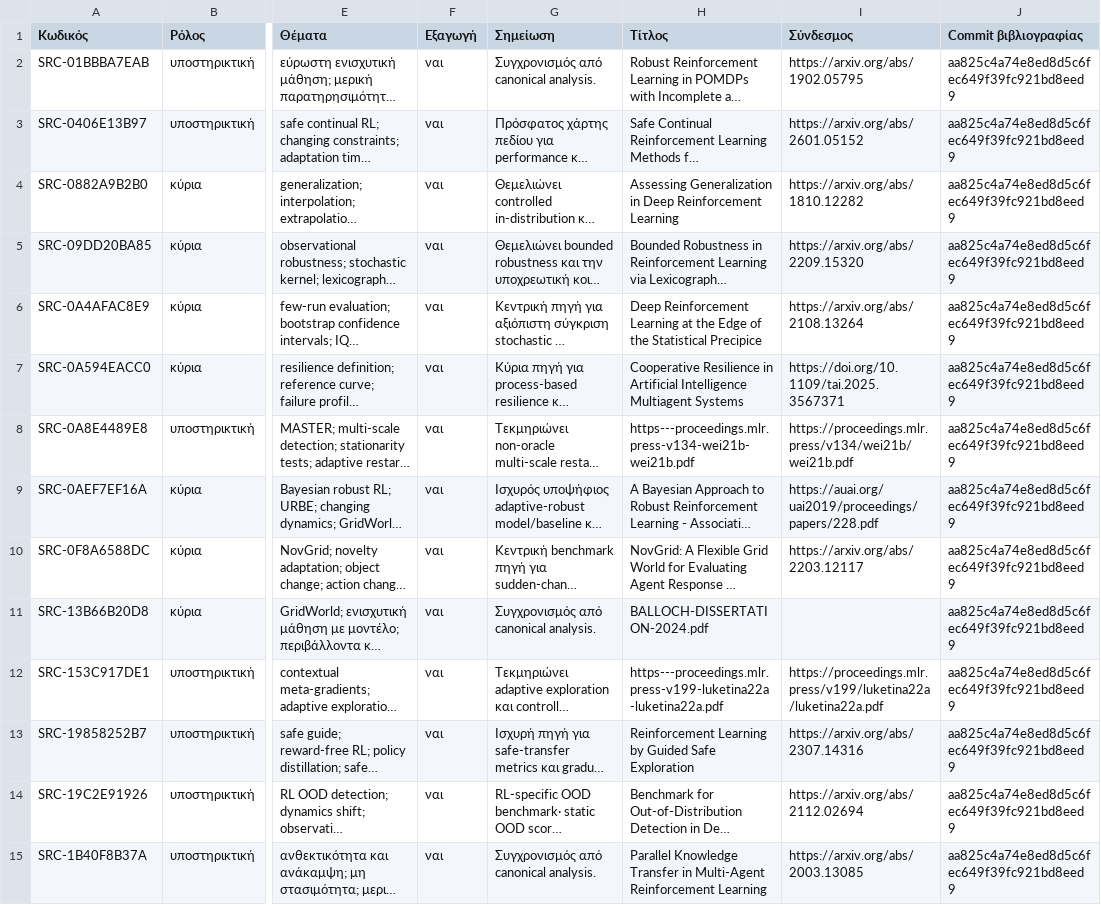
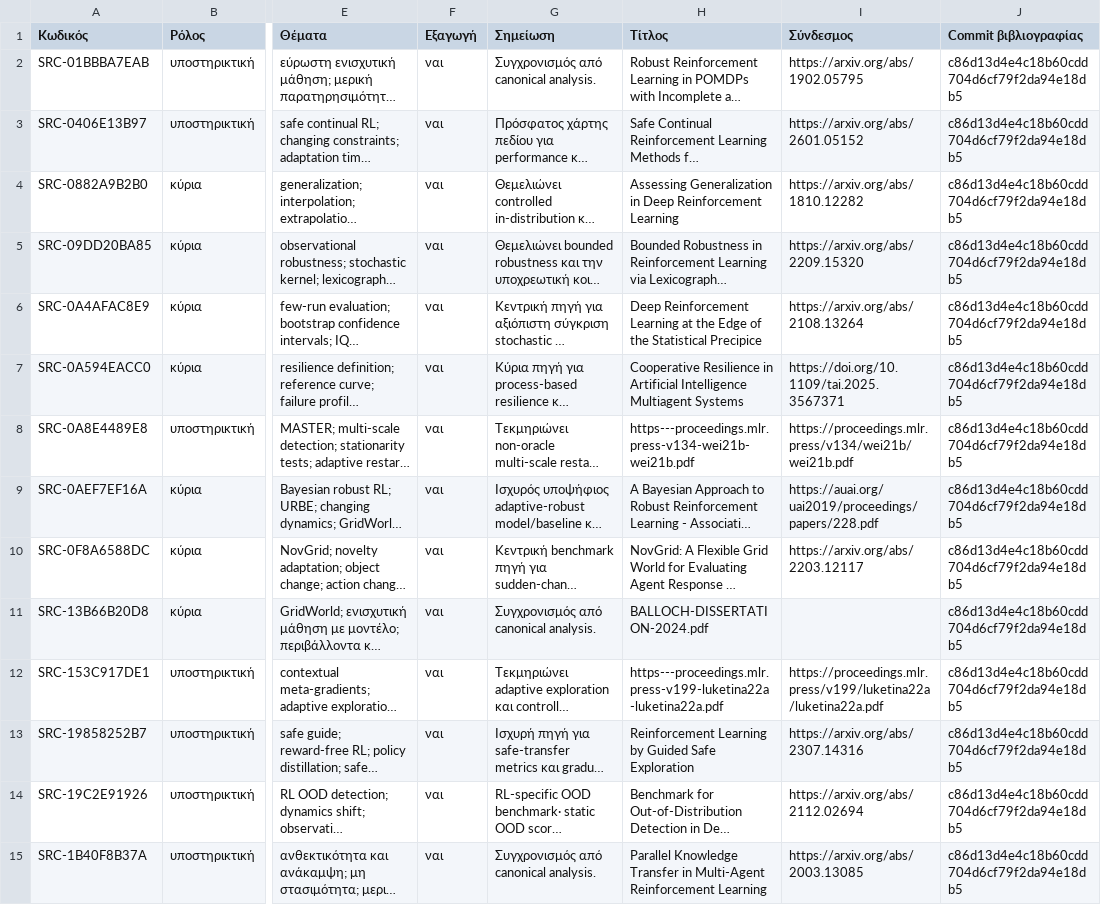
Before and after one commit to MariosGiannakaras/ThesisBibliography, a CSV file: thesis-package/manifest.csv, drawn as a sheet; only a part is shown, gaps mark what is left out; long unchanged cells end in …; the diff covers the shown part only; the diff names each change by its address in the sheet, - before the commit and + after, or states it on an @@ line.

```diff
--- a/thesis-package/manifest.csv
+++ b/thesis-package/manifest.csv
-J2:J15 (Commit βιβλιογραφίας): aa825c4a74e8ed8d5c6fec649f39fc921bd8eed9
+J2:J15 (Commit βιβλιογραφίας): c86d13d4e4c18b60cdd704d6cf79f2da94e18db5
```
Also changed, not shown: 95 edited cells elsewhere in this file, catalog/analysis-status.csv, 3 other files.
